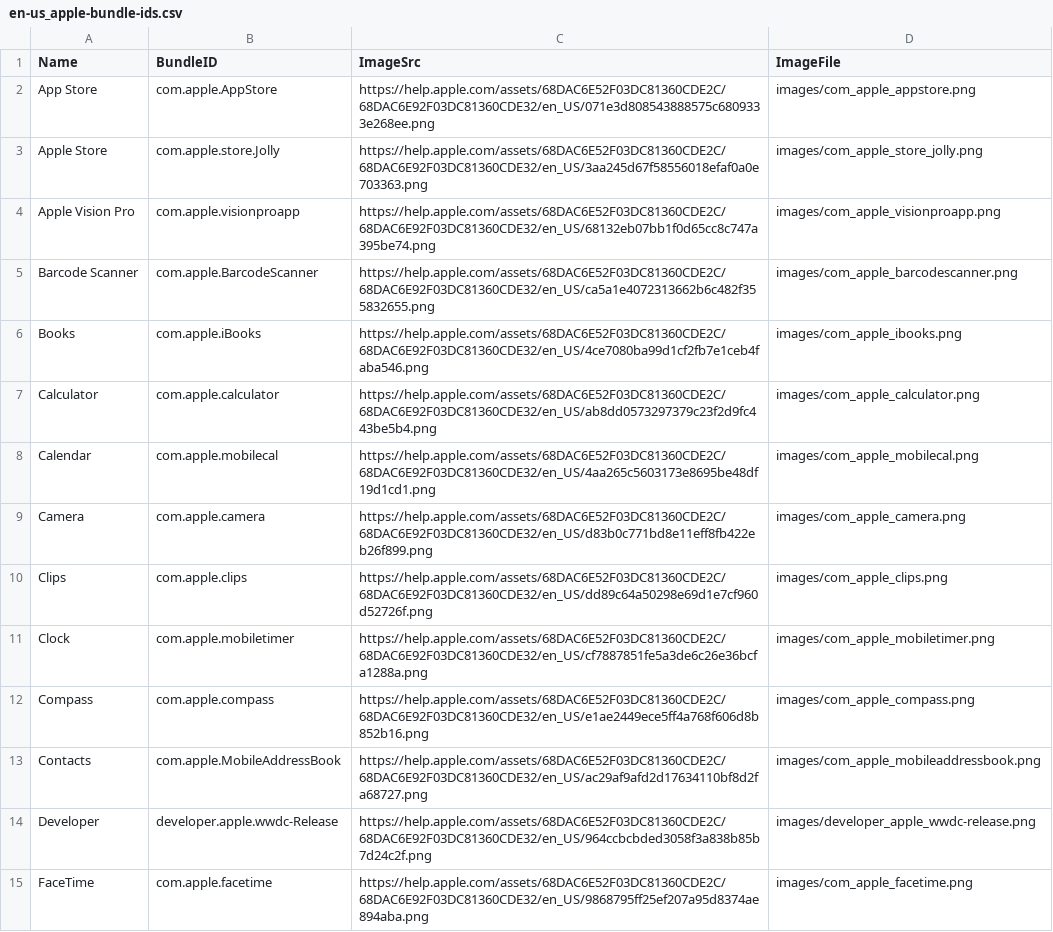
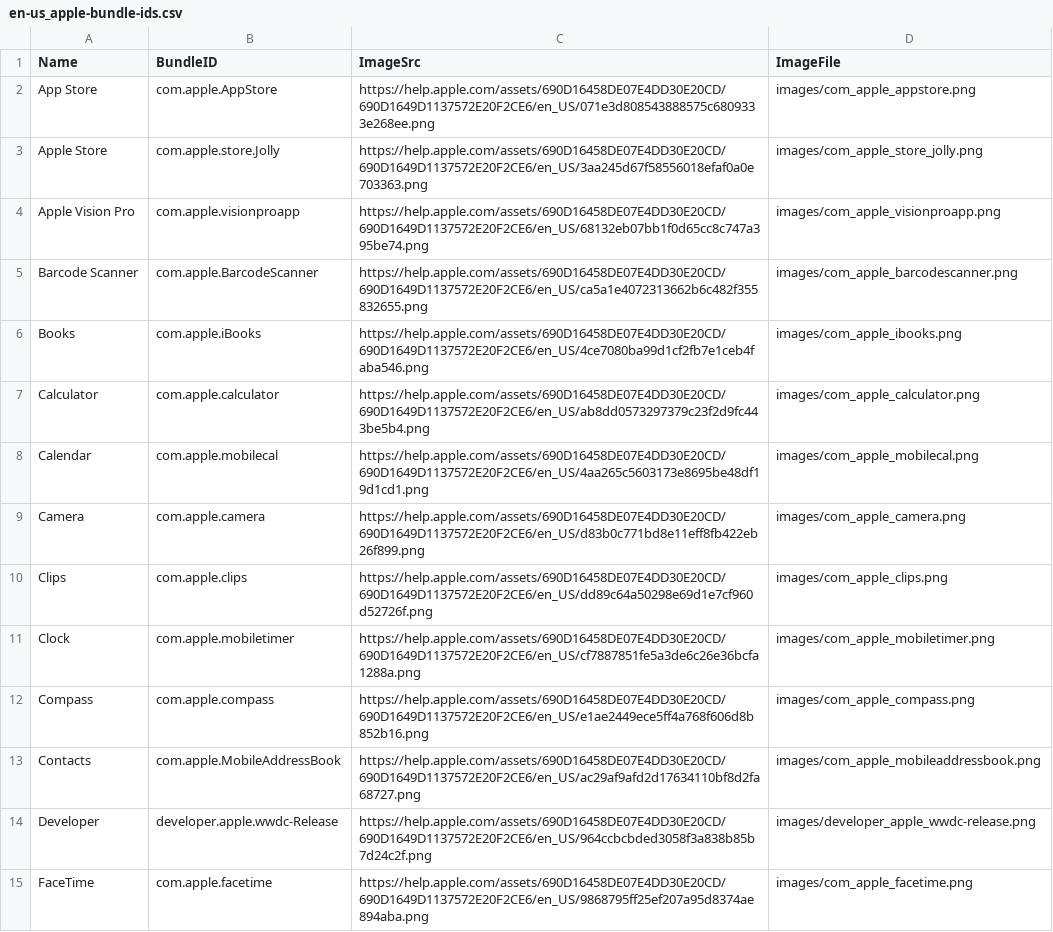
Before and after one commit to petarov/apple-bundle-ids, a CSV file: dist/en-us_apple-bundle-ids.csv, drawn as a sheet; only a part is shown; the diff covers the shown part only.

```diff
--- a/dist/en-us_apple-bundle-ids.csv
+++ b/dist/en-us_apple-bundle-ids.csv
@@ -1,15 +1,15 @@
 Name,BundleID,ImageSrc,ImageFile
-App Store,com.apple.AppStore,"https://help.apple.com/assets/68DAC6E52F03DC81360CDE2C/68DAC6E92F03DC81360CDE32/en_US/071e3d808543888575c6809333e268ee.png","images/com_apple_appstore.png"
-Apple Store,com.apple.store.Jolly,"https://help.apple.com/assets/68DAC6E52F03DC81360CDE2C/68DAC6E92F03DC81360CDE32/en_US/3aa245d67f58556018efaf0a0e703363.png","images/com_apple_store_jolly.png"
-Apple Vision Pro,com.apple.visionproapp,"https://help.apple.com/assets/68DAC6E52F03DC81360CDE2C/68DAC6E92F03DC81360CDE32/en_US/68132eb07bb1f0d65cc8c747a395be74.png","images/com_apple_visionproapp.png"
-Barcode Scanner,com.apple.BarcodeScanner,"https://help.apple.com/assets/68DAC6E52F03DC81360CDE2C/68DAC6E92F03DC81360CDE32/en_US/ca5a1e4072313662b6c482f355832655.png","images/com_apple_barcodescanner.png"
-Books,com.apple.iBooks,"https://help.apple.com/assets/68DAC6E52F03DC81360CDE2C/68DAC6E92F03DC81360CDE32/en_US/4ce7080ba99d1cf2fb7e1ceb4faba546.png","images/com_apple_ibooks.png"
-Calculator,com.apple.calculator,"https://help.apple.com/assets/68DAC6E52F03DC81360CDE2C/68DAC6E92F03DC81360CDE32/en_US/ab8dd0573297379c23f2d9fc443be5b4.png","images/com_apple_calculator.png"
-Calendar,com.apple.mobilecal,"https://help.apple.com/assets/68DAC6E52F03DC81360CDE2C/68DAC6E92F03DC81360CDE32/en_US/4aa265c5603173e8695be48df19d1cd1.png","images/com_apple_mobilecal.png"
-Camera,com.apple.camera,"https://help.apple.com/assets/68DAC6E52F03DC81360CDE2C/68DAC6E92F03DC81360CDE32/en_US/d83b0c771bd8e11eff8fb422eb26f899.png","images/com_apple_camera.png"
-Clips,com.apple.clips,"https://help.apple.com/assets/68DAC6E52F03DC81360CDE2C/68DAC6E92F03DC81360CDE32/en_US/dd89c64a50298e69d1e7cf960d52726f.png","images/com_apple_clips.png"
-Clock,com.apple.mobiletimer,"https://help.apple.com/assets/68DAC6E52F03DC81360CDE2C/68DAC6E92F03DC81360CDE32/en_US/cf7887851fe5a3de6c26e36bcfa1288a.png","images/com_apple_mobiletimer.png"
-Compass,com.apple.compass,"https://help.apple.com/assets/68DAC6E52F03DC81360CDE2C/68DAC6E92F03DC81360CDE32/en_US/e1ae2449ece5ff4a768f606d8b852b16.png","images/com_apple_compass.png"
-Contacts,com.apple.MobileAddressBook,"https://help.apple.com/assets/68DAC6E52F03DC81360CDE2C/68DAC6E92F03DC81360CDE32/en_US/ac29af9afd2d17634110bf8d2fa68727.png","images/com_apple_mobileaddressbook.png"
-Developer,developer.apple.wwdc-Release,"https://help.apple.com/assets/68DAC6E52F03DC81360CDE2C/68DAC6E92F03DC81360CDE32/en_US/964ccbcbded3058f3a838b85b7d24c2f.png","images/developer_apple_wwdc-release.png"
-FaceTime,com.apple.facetime,"https://help.apple.com/assets/68DAC6E52F03DC81360CDE2C/68DAC6E92F03DC81360CDE32/en_US/9868795ff25ef207a95d8374ae894aba.png","images/com_apple_facetime.png"
+App Store,com.apple.AppStore,"https://help.apple.com/assets/690D16458DE07E4DD30E20CD/690D1649D1137572E20F2CE6/en_US/071e3d808543888575c6809333e268ee.png","images/com_apple_appstore.png"
+Apple Store,com.apple.store.Jolly,"https://help.apple.com/assets/690D16458DE07E4DD30E20CD/690D1649D1137572E20F2CE6/en_US/3aa245d67f58556018efaf0a0e703363.png","images/com_apple_store_jolly.png"
+Apple Vision Pro,com.apple.visionproapp,"https://help.apple.com/assets/690D16458DE07E4DD30E20CD/690D1649D1137572E20F2CE6/en_US/68132eb07bb1f0d65cc8c747a395be74.png","images/com_apple_visionproapp.png"
+Barcode Scanner,com.apple.BarcodeScanner,"https://help.apple.com/assets/690D16458DE07E4DD30E20CD/690D1649D1137572E20F2CE6/en_US/ca5a1e4072313662b6c482f355832655.png","images/com_apple_barcodescanner.png"
+Books,com.apple.iBooks,"https://help.apple.com/assets/690D16458DE07E4DD30E20CD/690D1649D1137572E20F2CE6/en_US/4ce7080ba99d1cf2fb7e1ceb4faba546.png","images/com_apple_ibooks.png"
+Calculator,com.apple.calculator,"https://help.apple.com/assets/690D16458DE07E4DD30E20CD/690D1649D1137572E20F2CE6/en_US/ab8dd0573297379c23f2d9fc443be5b4.png","images/com_apple_calculator.png"
+Calendar,com.apple.mobilecal,"https://help.apple.com/assets/690D16458DE07E4DD30E20CD/690D1649D1137572E20F2CE6/en_US/4aa265c5603173e8695be48df19d1cd1.png","images/com_apple_mobilecal.png"
+Camera,com.apple.camera,"https://help.apple.com/assets/690D16458DE07E4DD30E20CD/690D1649D1137572E20F2CE6/en_US/d83b0c771bd8e11eff8fb422eb26f899.png","images/com_apple_camera.png"
+Clips,com.apple.clips,"https://help.apple.com/assets/690D16458DE07E4DD30E20CD/690D1649D1137572E20F2CE6/en_US/dd89c64a50298e69d1e7cf960d52726f.png","images/com_apple_clips.png"
+Clock,com.apple.mobiletimer,"https://help.apple.com/assets/690D16458DE07E4DD30E20CD/690D1649D1137572E20F2CE6/en_US/cf7887851fe5a3de6c26e36bcfa1288a.png","images/com_apple_mobiletimer.png"
+Compass,com.apple.compass,"https://help.apple.com/assets/690D16458DE07E4DD30E20CD/690D1649D1137572E20F2CE6/en_US/e1ae2449ece5ff4a768f606d8b852b16.png","images/com_apple_compass.png"
+Contacts,com.apple.MobileAddressBook,"https://help.apple.com/assets/690D16458DE07E4DD30E20CD/690D1649D1137572E20F2CE6/en_US/ac29af9afd2d17634110bf8d2fa68727.png","images/com_apple_mobileaddressbook.png"
+Developer,developer.apple.wwdc-Release,"https://help.apple.com/assets/690D16458DE07E4DD30E20CD/690D1649D1137572E20F2CE6/en_US/964ccbcbded3058f3a838b85b7d24c2f.png","images/developer_apple_wwdc-release.png"
+FaceTime,com.apple.facetime,"https://help.apple.com/assets/690D16458DE07E4DD30E20CD/690D1649D1137572E20F2CE6/en_US/9868795ff25ef207a95d8374ae894aba.png","images/com_apple_facetime.png"
```
Also changed, not shown: 44 edited cells elsewhere in this file, 10 other files.
